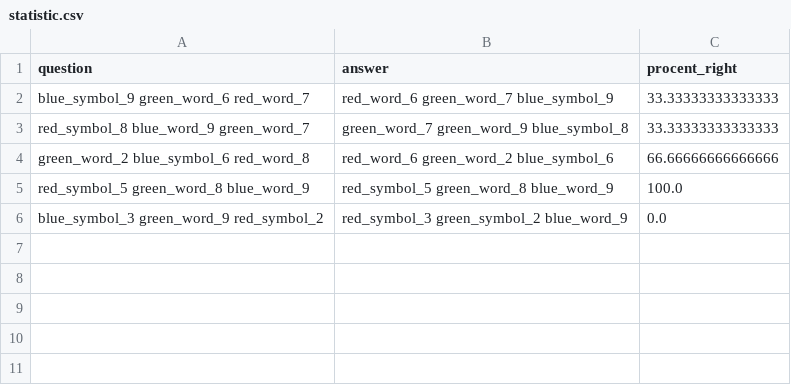
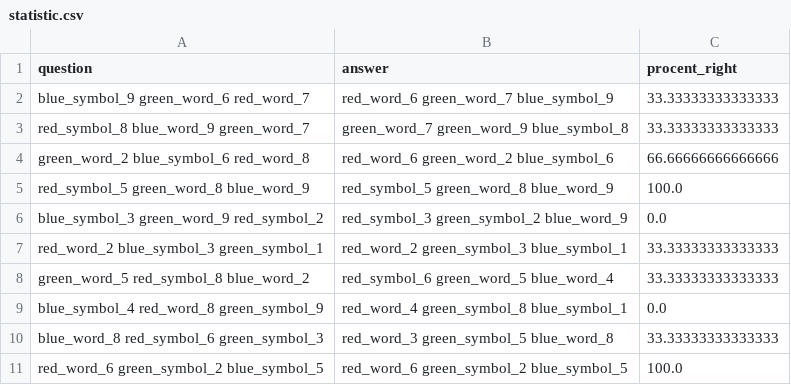
Before and after one commit to egorpavlovs/pchmi_hw_one, a CSV file: files/statistic.csv, drawn as a sheet; the diff names each change by its address in the sheet, - before the commit and + after, or states it on an @@ line.

Commit message:
Add new statistic(1)

```diff
--- a/files/statistic.csv
+++ b/files/statistic.csv
+row 7: red_word_2 blue_symbol_3 green_symbol_1 | red_word_2 green_symbol_3 blue_symbol_1 | 33.33333333333333
+row 8: green_word_5 red_symbol_8 blue_word_2 | red_symbol_6 green_word_5 blue_word_4 | 33.33333333333333
+row 9: blue_symbol_4 red_word_8 green_symbol_9 | red_word_4 green_symbol_8 blue_symbol_1 | 0.0
+row 10: blue_word_8 red_symbol_6 green_symbol_3 | red_word_3 green_symbol_5 blue_word_8 | 33.33333333333333
+row 11: red_word_6 green_symbol_2 blue_symbol_5 | red_word_6 green_symbol_2 blue_symbol_5 | 100.0
```
